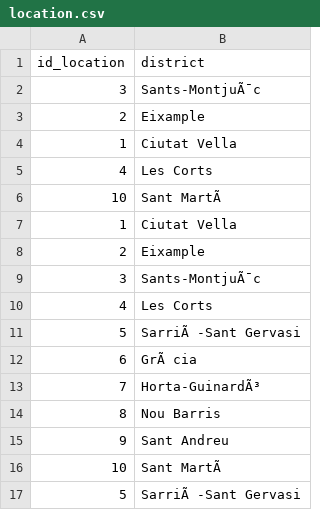
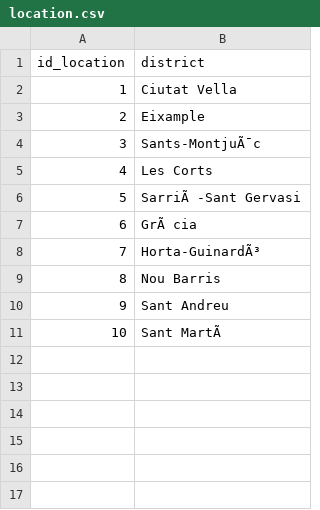
Before and after one commit to ta-data-bcn/Project-Week-2-Barcelona, a CSV file: your-project/location.csv, drawn as a sheet; the diff names each change by its address in the sheet, - before the commit and + after, or states it on an @@ line.

Commit message:
new location file

```diff
--- a/your-project/location.csv
+++ b/your-project/location.csv
-row 2: 3 | Sants-MontjuÃ¯c
-row 3: 2 | Eixample
-row 4: 1 | Ciutat Vella
-row 5: 4 | Les Corts
-row 6: 10 | Sant MartÃ
-row 17: 5 | SarriÃ -Sant Gervasi
```
Also changed, not shown: 1 other file.
